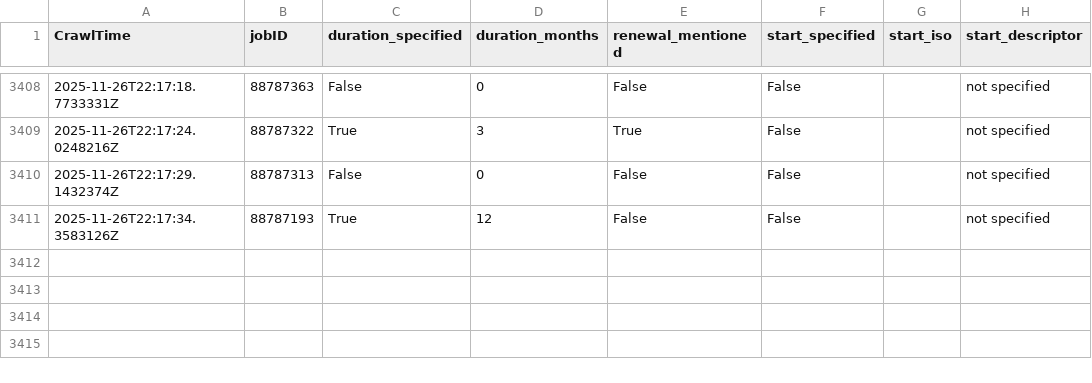
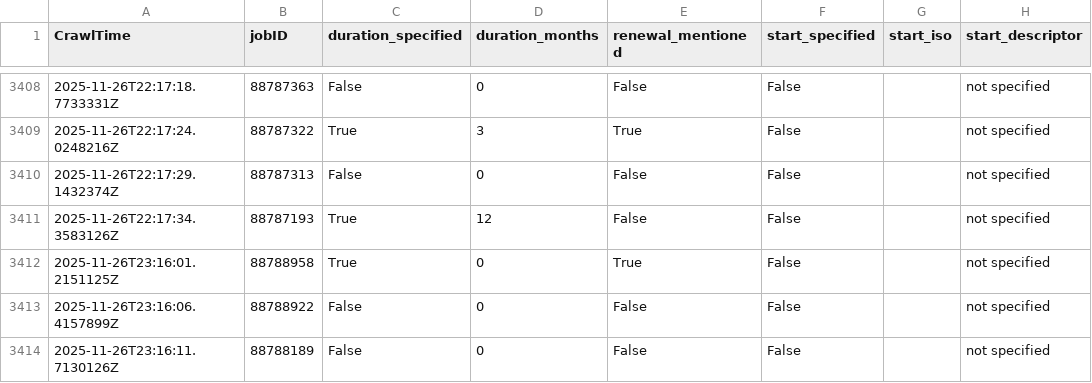
Before and after one commit to adverbdizzy7d/Seek-Jobs, a CSV file: data/seek_jobs.csv, drawn as a sheet; only a part is shown, gaps mark what is left out.

```diff
--- a/data/seek_jobs.csv
+++ b/data/seek_jobs.csv
@@ -3411 +3411,4 @@ CrawlTime,jobID,duration_specified,duration_months,renewal_mentioned,start_speci
 "2025-11-26T22:17:34.3583126Z","88787193","True","12","False","False","","not specified"
+"2025-11-26T23:16:01.2151125Z","88788958","True","0","True","False","","not specified"
+"2025-11-26T23:16:06.4157899Z","88788922","False","0","False","False","","not specified"
+"2025-11-26T23:16:11.7130126Z","88788189","False","0","False","False","","not specified"
```
